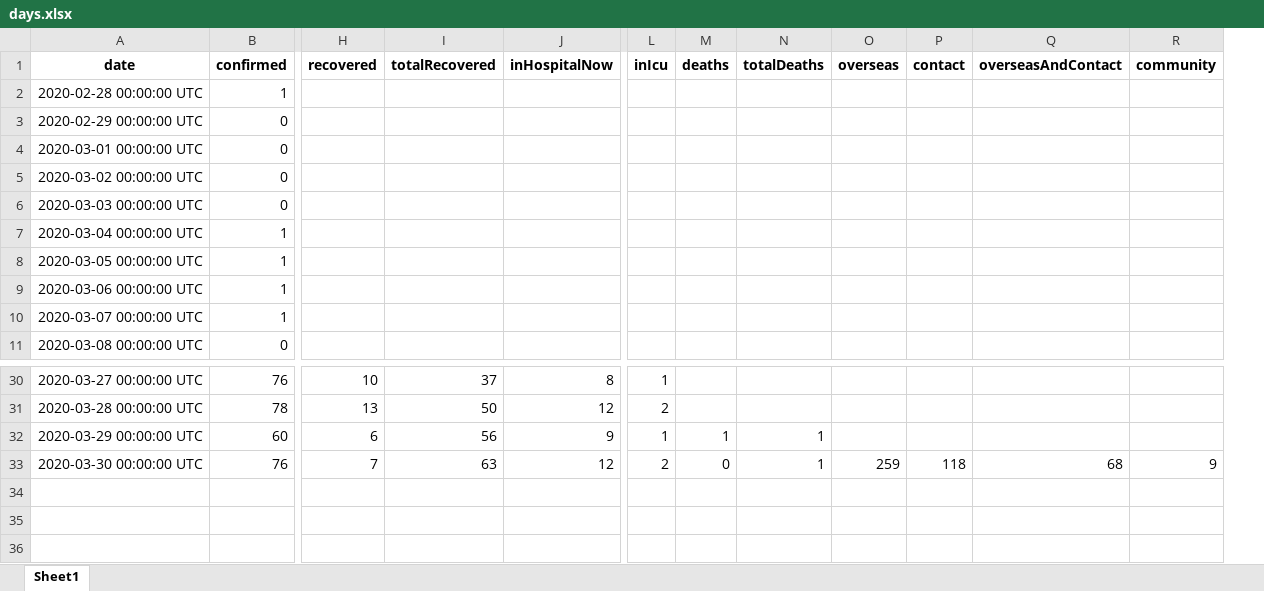
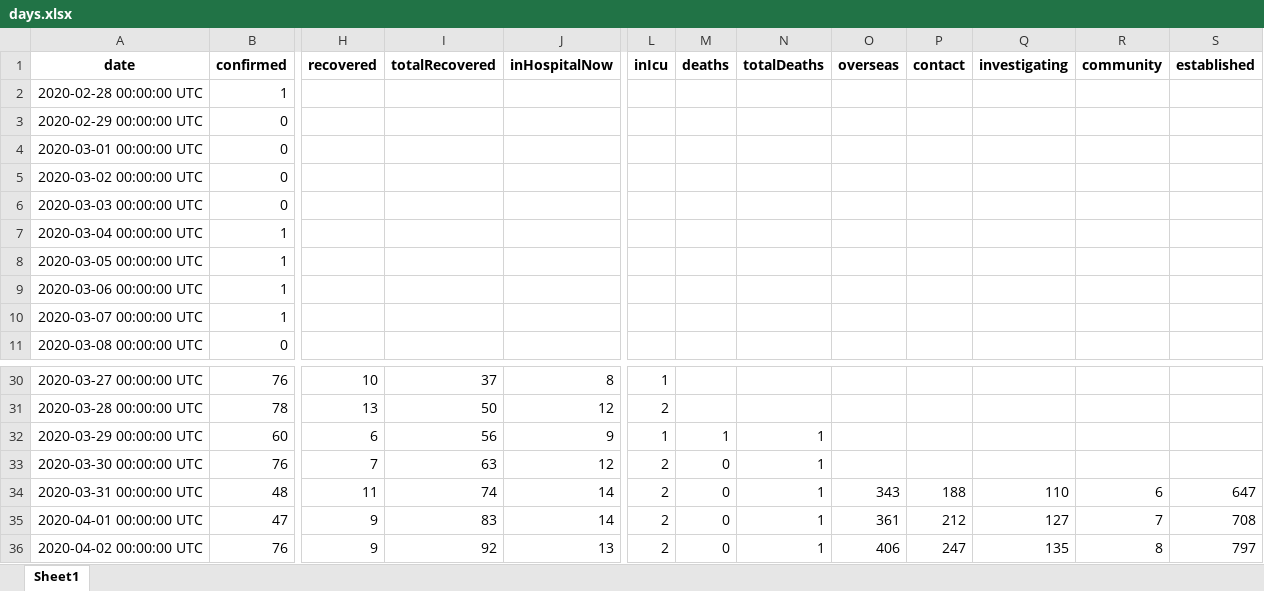
Before and after one commit to nzherald/nz-covid19-data, an Excel workbook: data/days.xlsx, sheet Sheet1, drawn as a sheet; only a part is shown, gaps mark what is left out; values as stored, in another font and other column widths than the file's, no borders; removed rows and columns are numbered as before the commit, all else as after; rows hold the shown columns only; the diff names each change by its address in the sheet, - before the commit and + after, or states it on an @@ line.

Commit message:
dealing with "Unknown" being added to Ministry spreadsheet - not a bool anymore

```diff
--- a/data/days.xlsx (sheet Sheet1)
+++ b/data/days.xlsx (sheet Sheet1)
-column Q (overseasAndContact), row 33: 68
+column Q (investigating), empty
+column S (established), empty
-O33 (overseas): 259
+O33 (overseas): (empty)
-P33 (contact): 118
+P33 (contact): (empty)
-R33 (community): 9
+R33 (community): (empty)
+row 34: 2020-03-31 00:00:00 UTC | 48 | 11 | 74 | 14 | 2 | 0 | 1 | 343 | 188 | 110 | 6 | 647
+row 35: 2020-04-01 00:00:00 UTC | 47 | 9 | 83 | 14 | 2 | 0 | 1 | 361 | 212 | 127 | 7 | 708
+row 36: 2020-04-02 00:00:00 UTC | 76 | 9 | 92 | 13 | 2 | 0 | 1 | 406 | 247 | 135 | 8 | 797
```
Also changed, not shown: 5 other files.
